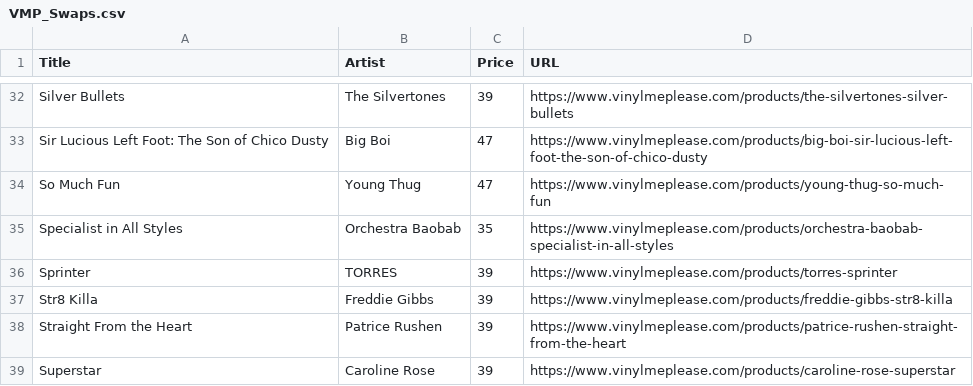
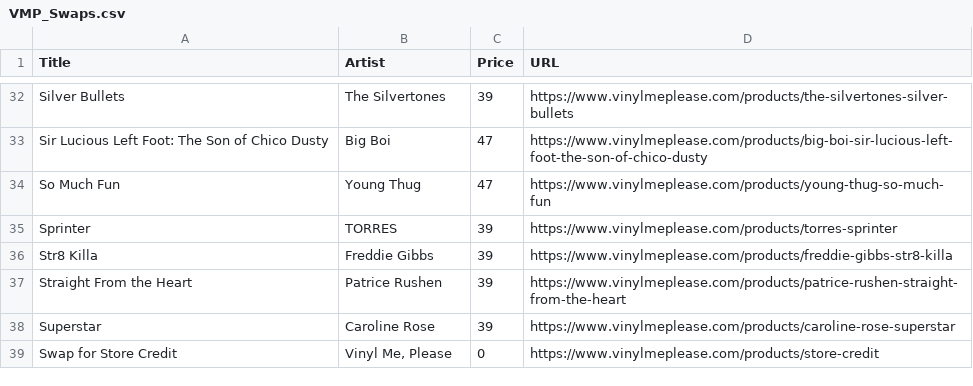
Before and after one commit to sircrumpet/vmp-swaps, a CSV file: VMP_Swaps.csv, drawn as a sheet; only a part is shown, gaps mark what is left out; the shorter side is filled out with more unchanged rows.

Commit message:
1 swap removed
  Title: Specialist in All Styles
  Artist: Orchestra Baobab
  Price: 35
  URL: https://www.vinylmeplease.com/products/orchestra-baobab-specialist-in-all-styles

[skip ci]

```diff
--- a/VMP_Swaps.csv
+++ b/VMP_Swaps.csv
@@ -34,3 +34,2 @@ Title,Artist,Price,URL
 "So Much Fun","Young Thug",47,"https://www.vinylmeplease.com/products/young-thug-so-much-fun"
-"Specialist in All Styles","Orchestra Baobab",35,"https://www.vinylmeplease.com/products/orchestra-baobab-specialist-in-all-styles"
 "Sprinter","TORRES",39,"https://www.vinylmeplease.com/products/torres-sprinter"
```
